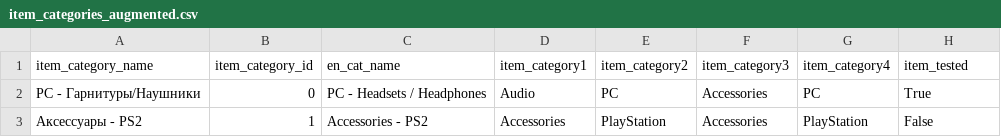
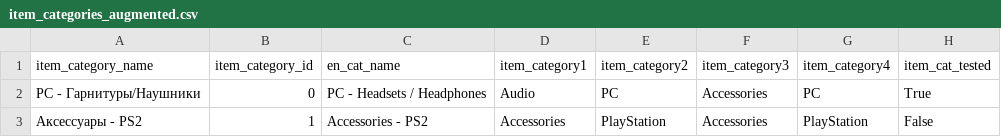
Before and after one commit to migai/Kag, a CSV file: data_output/item_categories_augmented.csv, drawn as a sheet; only a part is shown.

Commit message:
updated column names

```diff
--- a/data_output/item_categories_augmented.csv
+++ b/data_output/item_categories_augmented.csv
@@ -1,2 +1,2 @@
-item_category_name,item_category_id,en_cat_name,item_category1,item_category2,item_category3,item_category4,item_tested
+item_category_name,item_category_id,en_cat_name,item_category1,item_category2,item_category3,item_category4,item_cat_tested
 PC - Гарнитуры/Наушники,0,PC - Headsets / Headphones,Audio,PC,Accessories,PC,True
```
